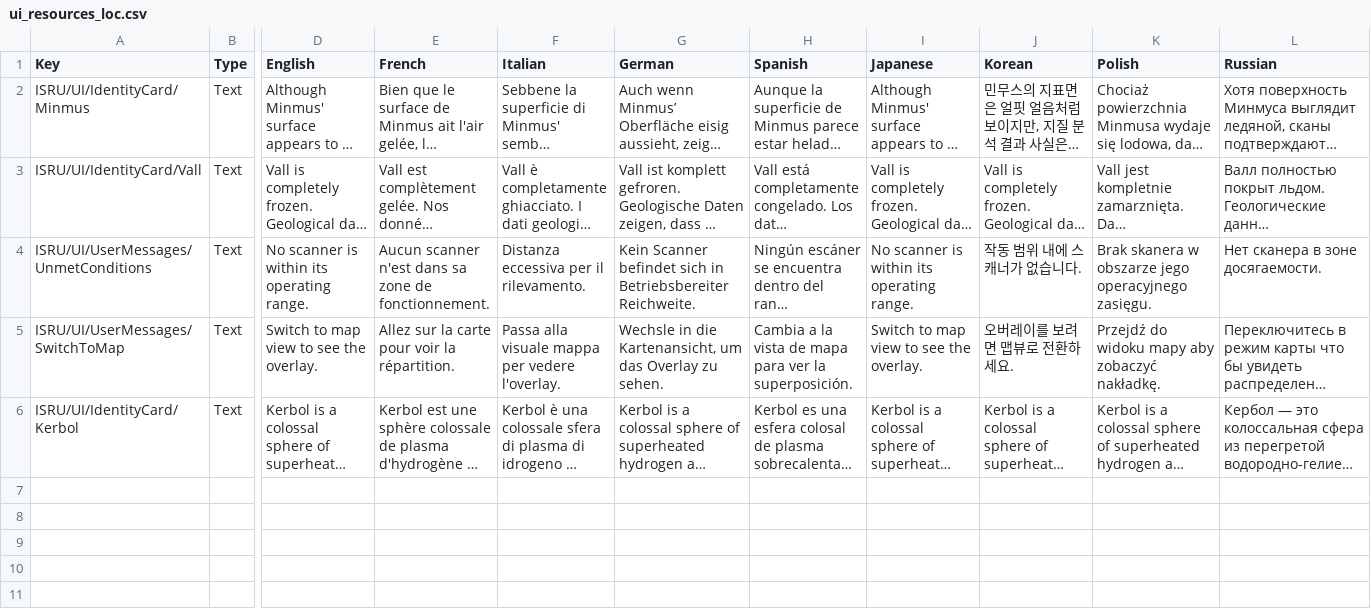
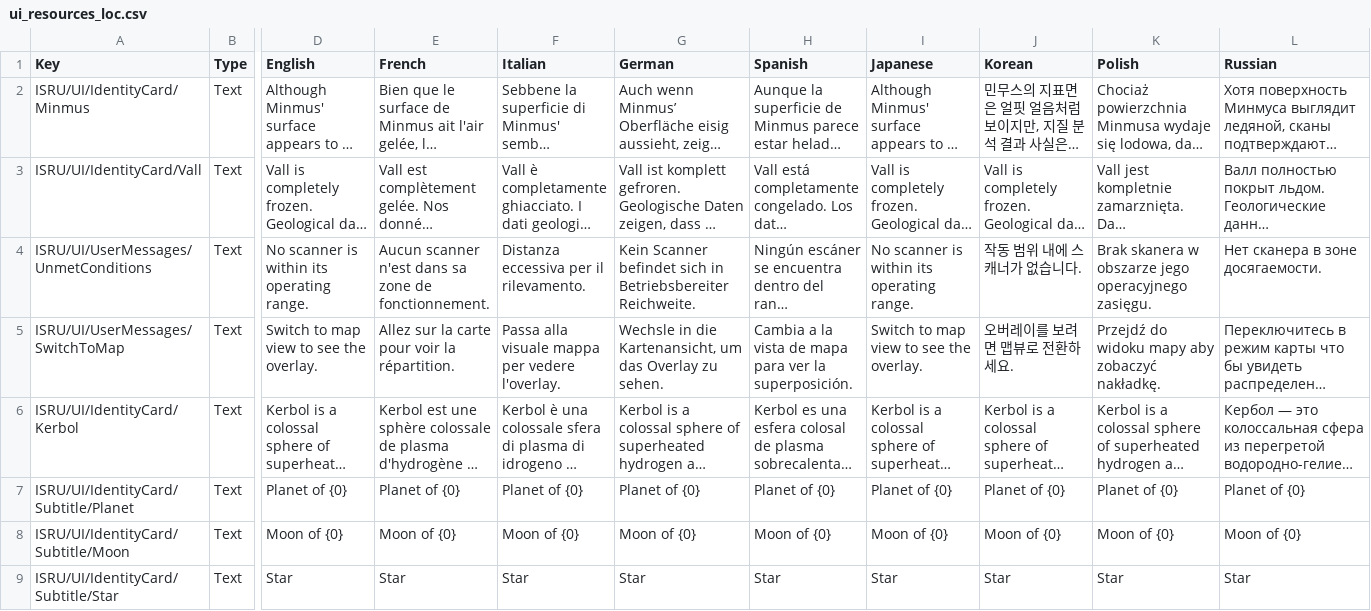
Before and after one commit to KSP2Redux/Content, a CSV file: localizations/ui_resources_loc.csv, drawn as a sheet; only a part is shown, gaps mark what is left out; long unchanged cells end in …; rows hold the shown columns only; the diff names each change by its address in the sheet, - before the commit and + after, or states it on an @@ line.

```diff
--- a/localizations/ui_resources_loc.csv
+++ b/localizations/ui_resources_loc.csv
+row 7: ISRU/UI/IdentityCard/Subtitle/Planet | Text | Planet of {0} | Planet of {0} | Planet of {0} | Planet of {0} | Planet of {0} | Planet of {0} | Planet of {0} | Planet of {0} | Planet of {0}
+row 8: ISRU/UI/IdentityCard/Subtitle/Moon | Text | Moon of {0} | Moon of {0} | Moon of {0} | Moon of {0} | Moon of {0} | Moon of {0} | Moon of {0} | Moon of {0} | Moon of {0}
+row 9: ISRU/UI/IdentityCard/Subtitle/Star | Text | Star | Star | Star | Star | Star | Star | Star | Star | Star
```
Also changed, not shown: localizations/tutorials_loc.csv, localizations/ui_flight_loc.csv, 1 other file.
